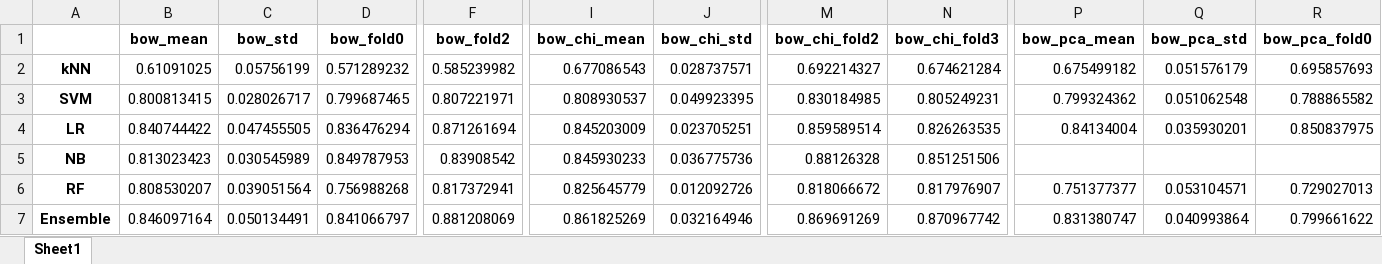
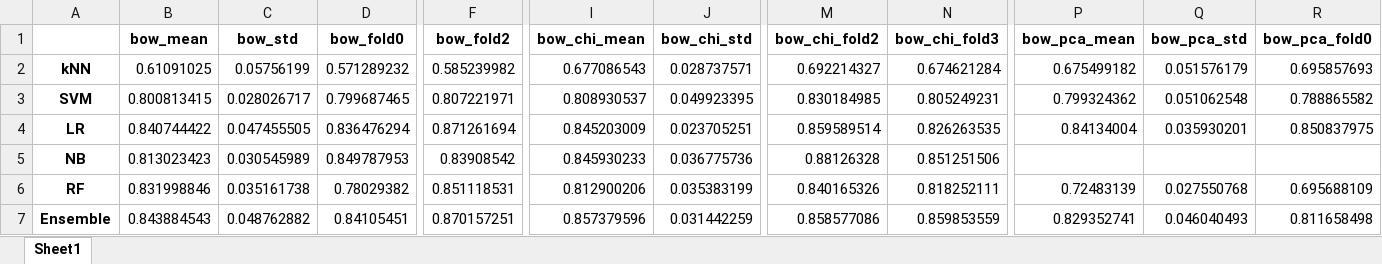
Before and after one commit to k-grosser/requirementsclassification, an Excel workbook: 4_classification&evaluation/output/evaluation_f1_standard_deviation.xlsx, sheet Sheet1, drawn as a sheet; only a part is shown, gaps mark what is left out; values as stored, in another font and other column widths than the file's, no borders; removed rows and columns are numbered as before the commit, all else as after; rows hold the shown columns only; the diff covers the shown part only; the diff names each change by its address in the sheet, - before the commit and + after, or states it on an @@ line.

```diff
--- a/4_classification&evaluation/output/evaluation_f1_standard_deviation.xlsx (sheet Sheet1)
+++ b/4_classification&evaluation/output/evaluation_f1_standard_deviation.xlsx (sheet Sheet1)
-row 6: RF | 0.808530207 | 0.039051564 | 0.756988268 | 0.817372941 | 0.825645779 | 0.012092726 | 0.818066672 | 0.817976907 | 0.751377377 | 0.053104571 | 0.729027013
+row 6: RF | 0.831998846 | 0.035161738 | 0.78029382 | 0.851118531 | 0.812900206 | 0.035383199 | 0.840165326 | 0.818252111 | 0.72483139 | 0.027550768 | 0.695688109
-B7 (bow_mean): 0.846097164
+B7 (bow_mean): 0.843884543
-C7 (bow_std): 0.050134491
+C7 (bow_std): 0.048762882
-D7 (bow_fold0): 0.841066797
+D7 (bow_fold0): 0.84105451
-F7 (bow_fold2): 0.881208069
+F7 (bow_fold2): 0.870157251
-I7 (bow_chi_mean): 0.861825269
+I7 (bow_chi_mean): 0.857379596
-J7 (bow_chi_std): 0.032164946
+J7 (bow_chi_std): 0.031442259
-M7 (bow_chi_fold2): 0.869691269
+M7 (bow_chi_fold2): 0.858577086
-N7 (bow_chi_fold3): 0.870967742
+N7 (bow_chi_fold3): 0.859853559
-P7 (bow_pca_mean): 0.831380747
+P7 (bow_pca_mean): 0.829352741
-Q7 (bow_pca_std): 0.040993864
+Q7 (bow_pca_std): 0.046040493
-R7 (bow_pca_fold0): 0.799661622
+R7 (bow_pca_fold0): 0.811658498
```
Also changed, not shown: 19 edited cells elsewhere in this sheet, 4_classification&evaluation/output/context_integration/evaluation_metrics.xlsx, 4_classification&evaluation/output/context_integration/evaluation_precision_standard_deviation.xlsx, 12 other files.
